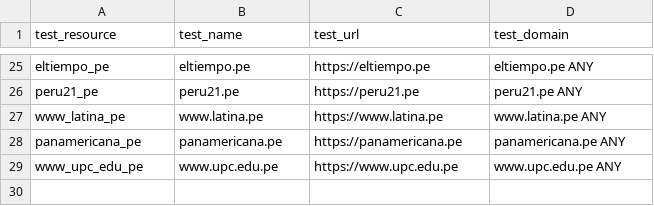
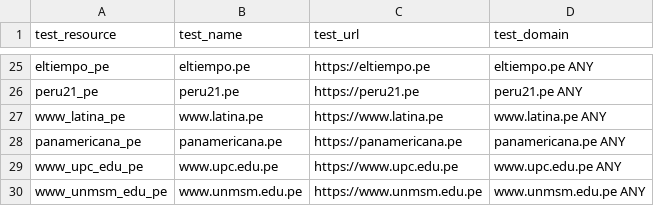
Before and after one commit to ciscoSpeaker/thousandeyes, a CSV file: peruvian/tests.csv, drawn as a sheet; only a part is shown, gaps mark what is left out; the diff names each change by its address in the sheet, - before the commit and + after, or states it on an @@ line.

Commit message:
new tests

```diff
--- a/peruvian/tests.csv
+++ b/peruvian/tests.csv
+row 30: www_unmsm_edu_pe | www.unmsm.edu.pe | https://www.unmsm.edu.pe | www.unmsm.edu.pe ANY
```
Also changed, not shown: 3 other files.
